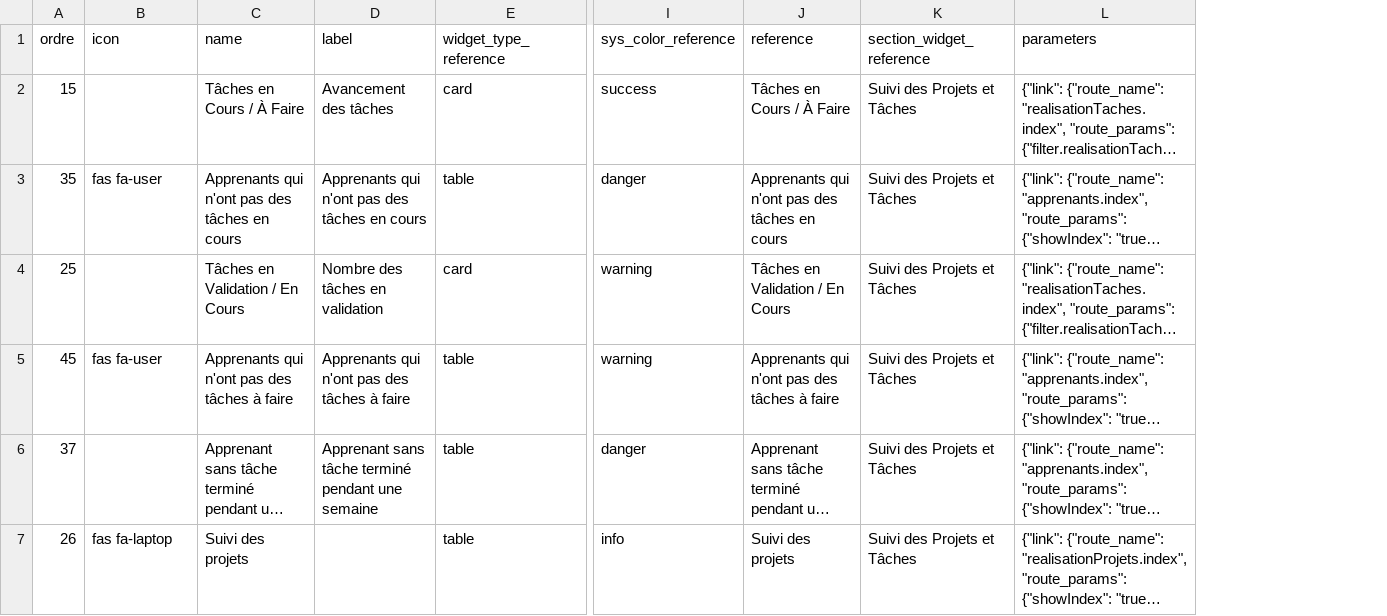
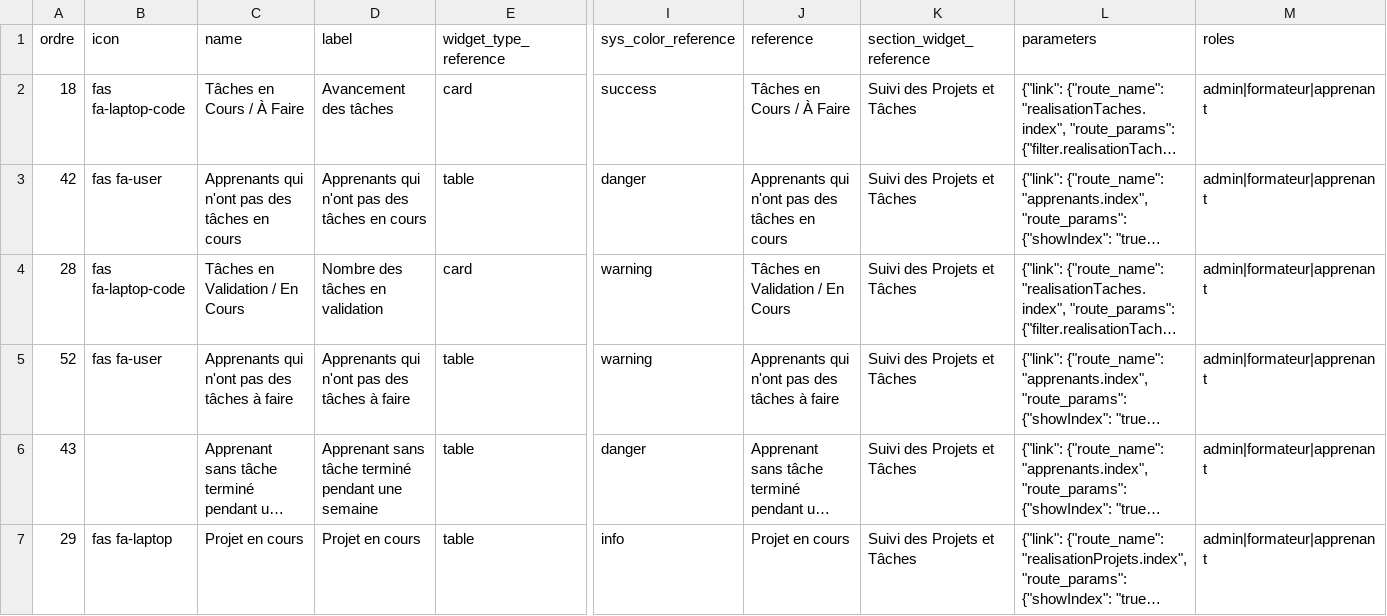
Before and after one commit to solicode-lms/app, a CSV file: modules/PkgWidgets/Database/data/widgets.csv, drawn as a sheet; only a part is shown, gaps mark what is left out; long unchanged cells end in …; the diff covers the shown part only; the diff names each change by its address in the sheet, - before the commit and + after, or states it on an @@ line.

```diff
--- a/modules/PkgWidgets/Database/data/widgets.csv
+++ b/modules/PkgWidgets/Database/data/widgets.csv
+column M (roles), rows 2-7: all admin|formateur|apprenant
-A2 (ordre): 15
+A2 (ordre): 18
-B2 (icon): (empty)
+B2 (icon): fas fa-laptop-code
-A3 (ordre): 35
+A3 (ordre): 42
-A4 (ordre): 25
+A4 (ordre): 28
-B4 (icon): (empty)
+B4 (icon): fas fa-laptop-code
-A5 (ordre): 45
+A5 (ordre): 52
-A6 (ordre): 37
+A6 (ordre): 43
-A7 (ordre): 26
+A7 (ordre): 29
-C7 (name): Suivi des projets
+C7 (name): Projet en cours
-D7 (label): (empty)
+D7 (label): Projet en cours
-J7 (reference): Suivi des projets
+J7 (reference): Projet en cours
```
Also changed, not shown: 1 added row, 1 removed row and 6 edited cells elsewhere in this file, 8 other files.
